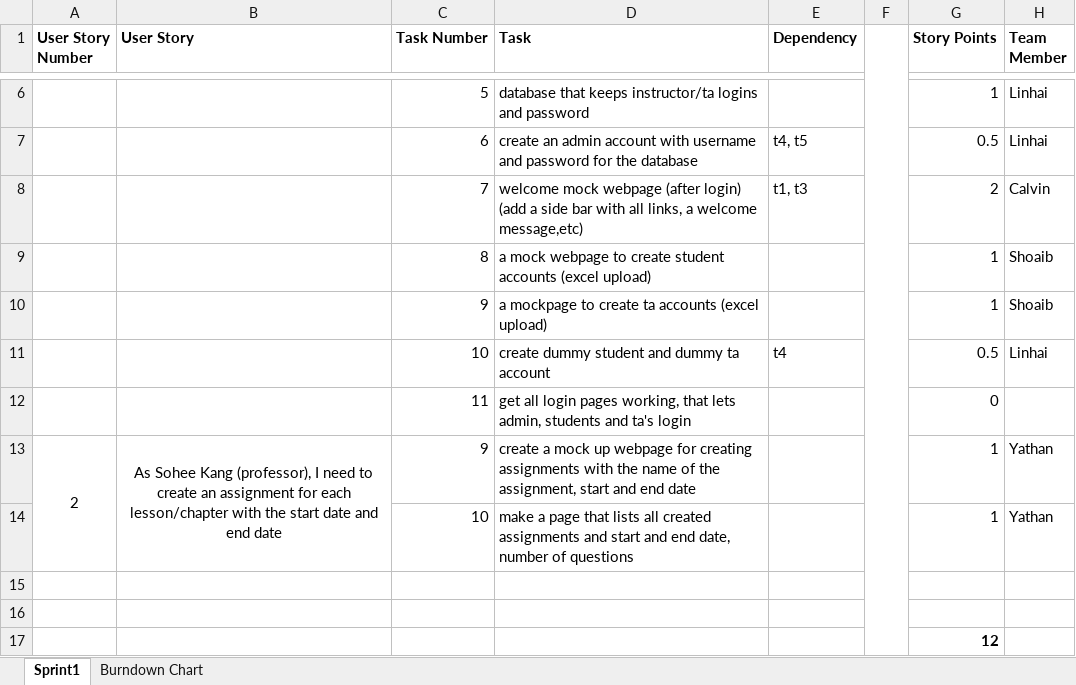
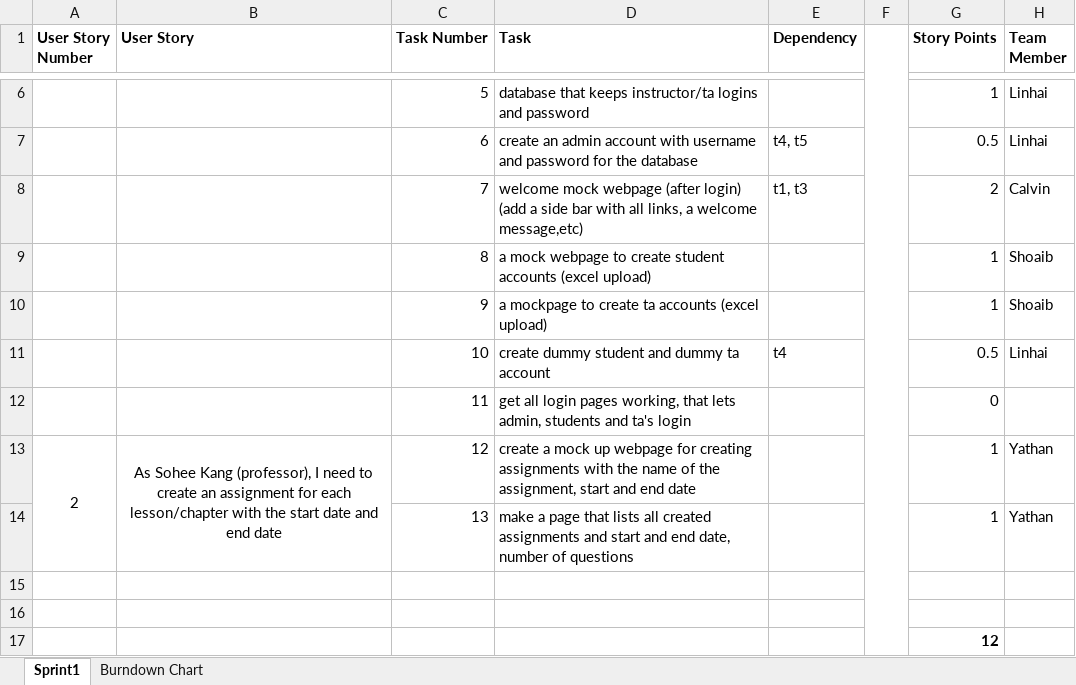
Before and after one commit to vidyanan/L01_03, an Excel workbook: presentations/links/sprintbacklog1.xlsx, sheet Sprint1, drawn as a sheet; only a part is shown, gaps mark what is left out; values as stored, in another font and other column widths than the file's, no borders; the diff names each change by its address in the sheet, - before the commit and + after, or states it on an @@ line.

Commit message:
fixed number error in sprint backlog

```diff
--- a/presentations/links/sprintbacklog1.xlsx (sheet Sprint1)
+++ b/presentations/links/sprintbacklog1.xlsx (sheet Sprint1)
-C13 (Task Number): 9
+C13 (Task Number): 12
-C14 (Task Number): 10
+C14 (Task Number): 13
```
Also changed, not shown: charts or pictures.
